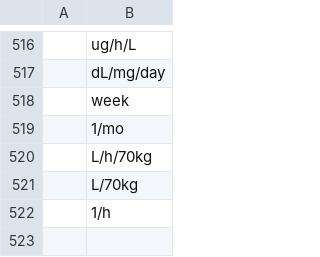
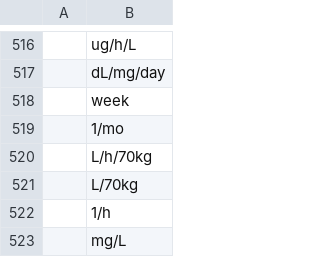
Before and after one commit to ModelDefinitionLanguage/mdl-ide, a CSV file: org.ddmore.mdl/runtime/Units.csv, drawn as a sheet; only a part is shown, gaps mark what is left out; the diff names each change by its address in the sheet, - before the commit and + after, or states it on an @@ line.

Commit message:
mg/L added

```diff
--- a/org.ddmore.mdl/runtime/Units.csv
+++ b/org.ddmore.mdl/runtime/Units.csv
+row 523:  | mg/L
```
